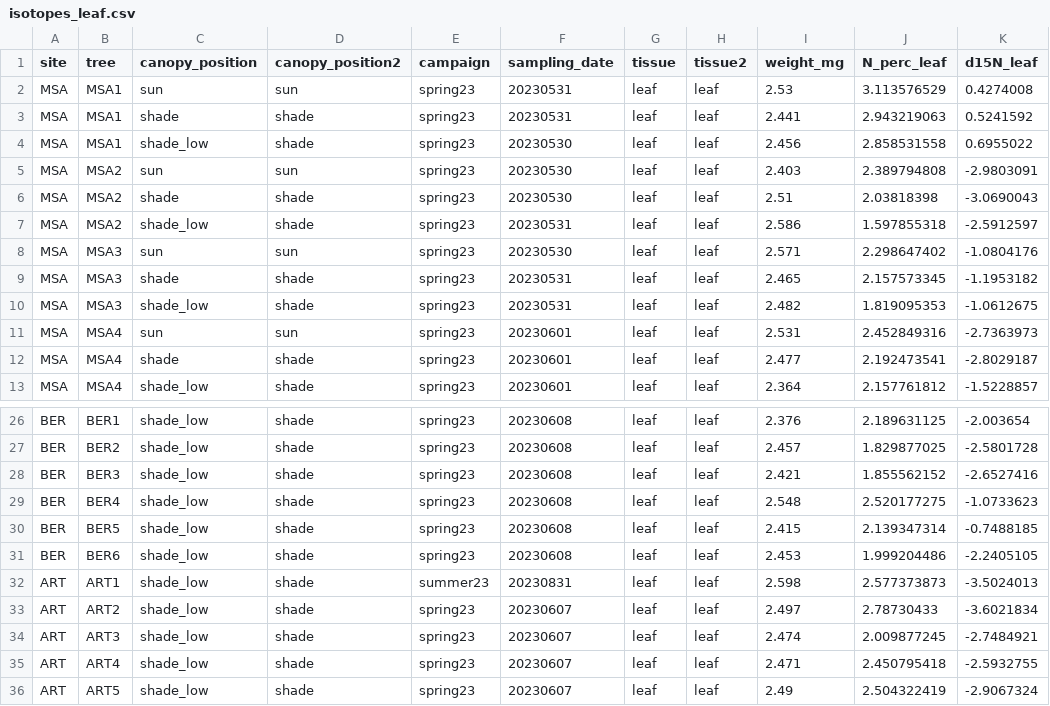
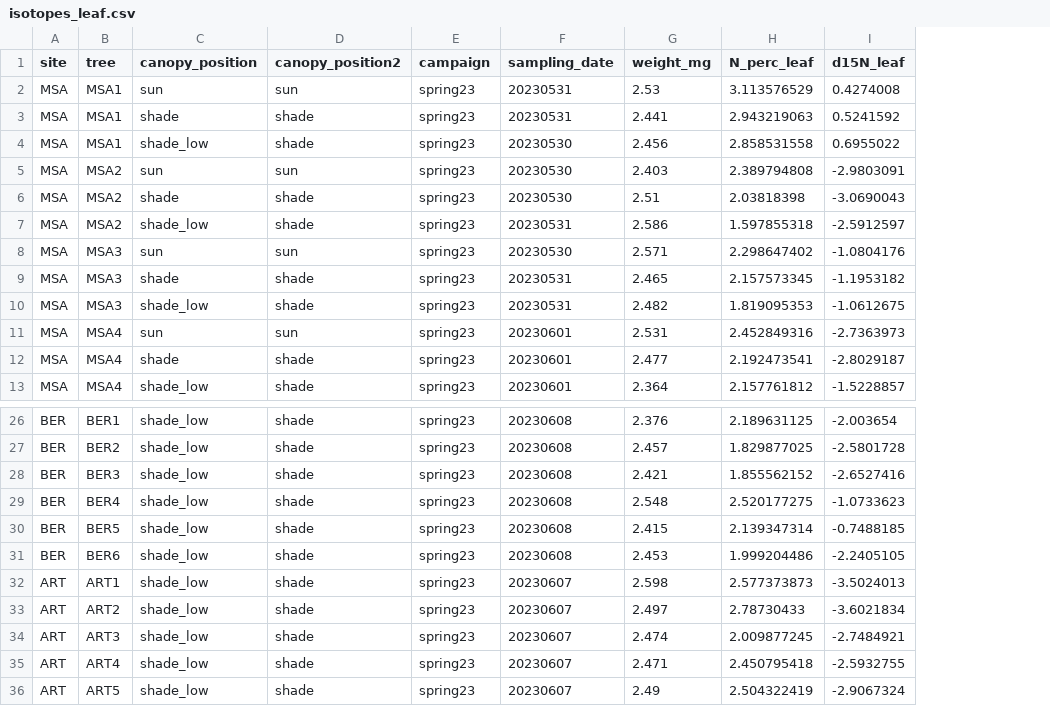
Before and after one commit to TerefiGimeno/PHLISCOgradiente, a CSV file: gradienteData/isotopes_gradiente_2023/isotopes_leaf.csv, drawn as a sheet; only a part is shown, gaps mark what is left out; the diff names each change by its address in the sheet, - before the commit and + after, or states it on an @@ line.

Commit message:
arranging isotope data

```diff
--- a/gradienteData/isotopes_gradiente_2023/isotopes_leaf.csv
+++ b/gradienteData/isotopes_gradiente_2023/isotopes_leaf.csv
-column G (tissue), rows 2-13: all leaf; rows 26-36: all leaf
-column H (tissue2), rows 2-13: all leaf; rows 26-36: all leaf
-E32 (campaign): summer23
+E32 (campaign): spring23
-F32 (sampling_date): 20230831
+F32 (sampling_date): 20230607
```
Also changed, not shown: 3 other files.
